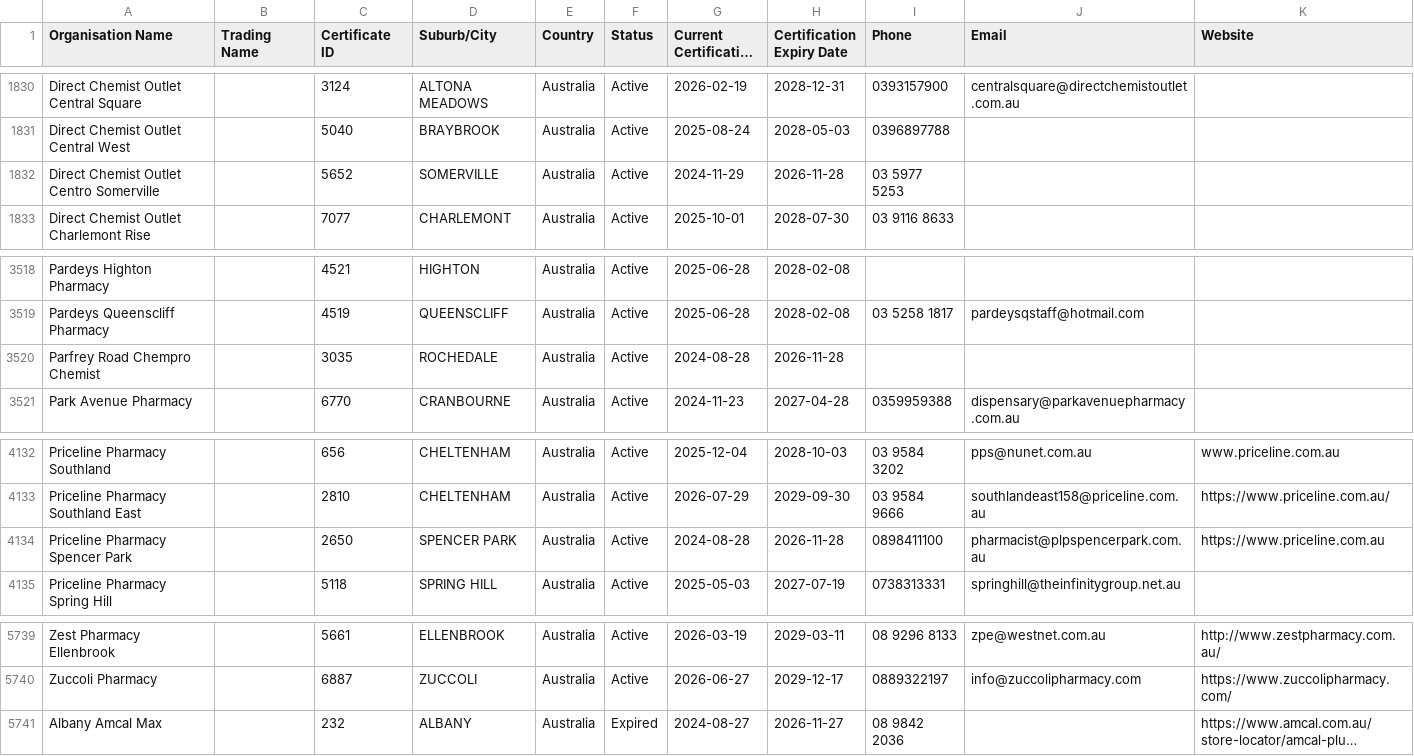
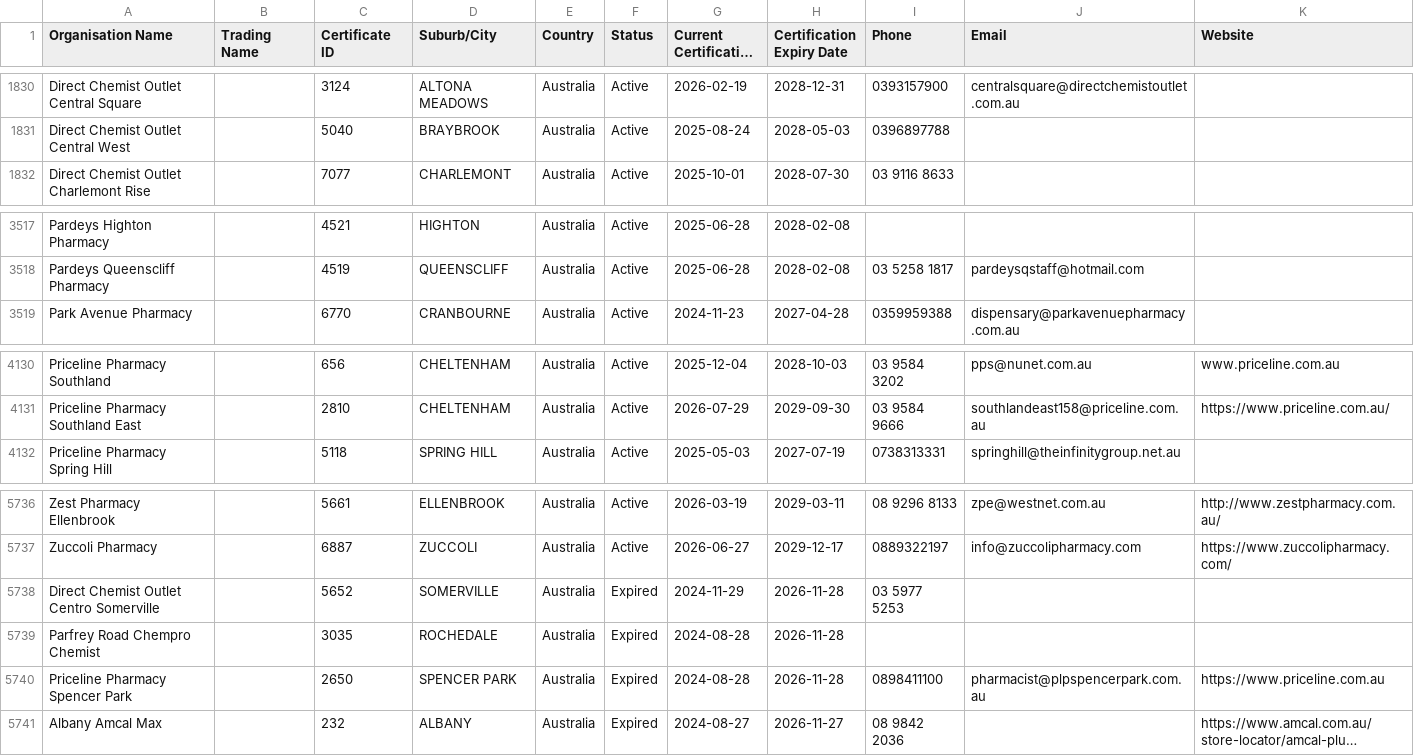
Before and after one commit to Alok071/qcpp-pharmacy-register, a CSV file: pharmacies.csv, drawn as a sheet; only a part is shown, gaps mark what is left out; long unchanged cells end in …; removed rows and columns are numbered as before the commit, all else as after; the diff names each change by its address in the sheet, - before the commit and + after, or states it on an @@ line.

```diff
--- a/pharmacies.csv
+++ b/pharmacies.csv
-row 1832: Direct Chemist Outlet Centro Somerville |  | 5652 | SOMERVILLE | Australia | Active | 2024-11-29 | 2026-11-28 | 03 5977 5253
-row 3520: Parfrey Road Chempro Chemist |  | 3035 | ROCHEDALE | Australia | Active | 2024-08-28 | 2026-11-28
-row 4134: Priceline Pharmacy Spencer Park |  | 2650 | SPENCER PARK | Australia | Active | 2024-08-28 | 2026-11-28 | 0898411100 | pharmacist@plpspencerpark.com.au | https://www.priceline.com.au
+row 5738: Direct Chemist Outlet Centro Somerville |  | 5652 | SOMERVILLE | Australia | Expired | 2024-11-29 | 2026-11-28 | 03 5977 5253
+row 5739: Parfrey Road Chempro Chemist |  | 3035 | ROCHEDALE | Australia | Expired | 2024-08-28 | 2026-11-28
+row 5740: Priceline Pharmacy Spencer Park |  | 2650 | SPENCER PARK | Australia | Expired | 2024-08-28 | 2026-11-28 | 0898411100 | pharmacist@plpspencerpark.com.au | https://www.priceline.com.au
```
Also changed, not shown: 2 other files.
